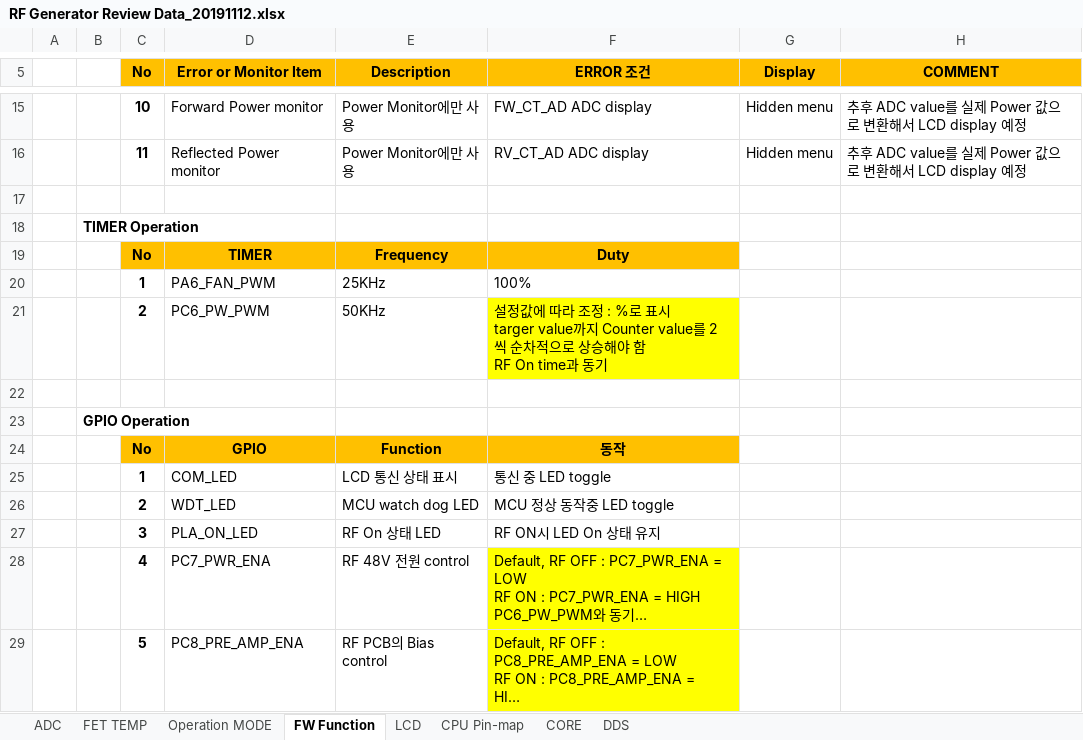
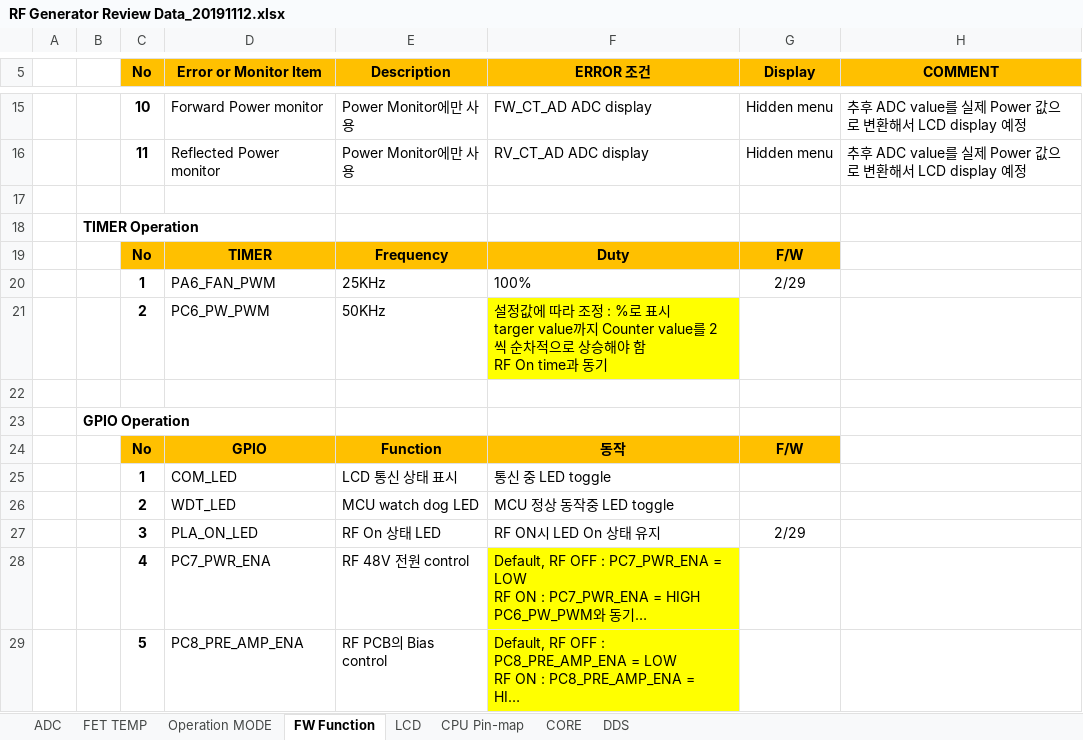
Before and after one commit to ArvidJoung/Plasma_RF_Generator, an Excel workbook: 1_Schematic/Build V2.0/RF Generator Review Data_20191112.xlsx, sheet FW Function, drawn as a sheet; only a part is shown, gaps mark what is left out; long unchanged cells end in …; values as stored, in another font and other column widths than the file's, no borders; the diff names each change by its address in the sheet, - before the commit and + after, or states it on an @@ line.

```diff
--- a/1_Schematic/Build V2.0/RF Generator Review Data_20191112.xlsx (sheet FW Function)
+++ b/1_Schematic/Build V2.0/RF Generator Review Data_20191112.xlsx (sheet FW Function)
-G19 (Display): (empty)
+G19 (Display): F/W
-G19 fill: none
+G19 fill: #FFC000
-G20 (Display): (empty)
+G20 (Display): 2/29
-G24 (Display): (empty)
+G24 (Display): F/W
-G24 fill: none
+G24 fill: #FFC000
-G27 (Display): (empty)
+G27 (Display): 2/29
```
Also changed, not shown: charts or pictures, 1_Schematic/Build V2.0/RF-GEN-Change list_20200225.xlsx, 5 other files.
